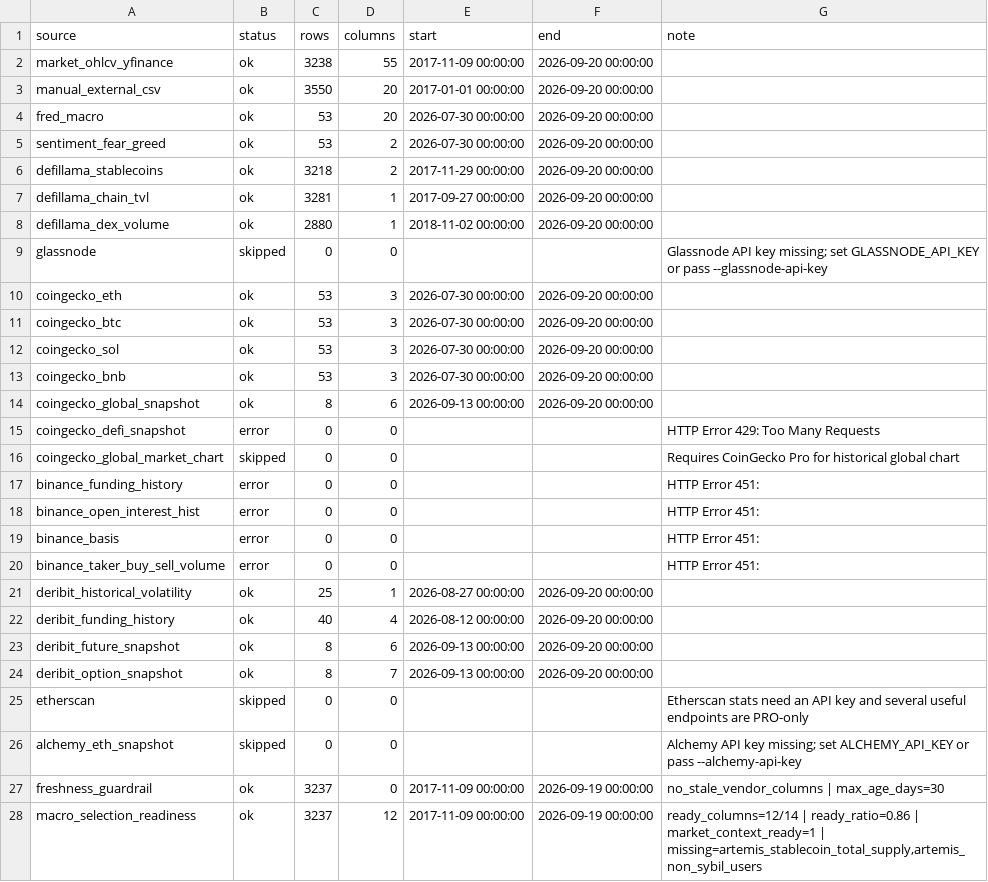
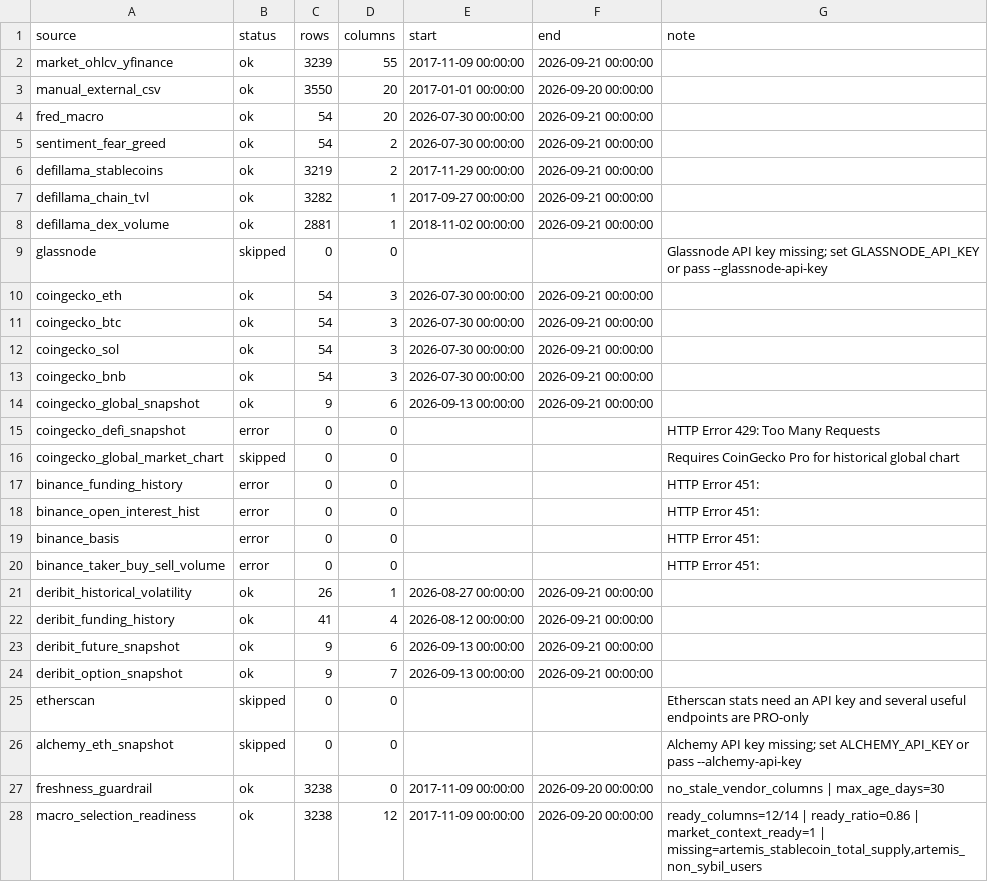
Before and after one commit to wscha231/eth-dashboard, a CSV file: lake/reports/collector_source_status.csv, drawn as a sheet.

```diff
--- a/lake/reports/collector_source_status.csv
+++ b/lake/reports/collector_source_status.csv
@@ -1,15 +1,15 @@
 source,status,rows,columns,start,end,note
-market_ohlcv_yfinance,ok,3238,55,2017-11-09 00:00:00,2026-09-20 00:00:00,
+market_ohlcv_yfinance,ok,3239,55,2017-11-09 00:00:00,2026-09-21 00:00:00,
 manual_external_csv,ok,3550,20,2017-01-01 00:00:00,2026-09-20 00:00:00,
-fred_macro,ok,53,20,2026-07-30 00:00:00,2026-09-20 00:00:00,
-sentiment_fear_greed,ok,53,2,2026-07-30 00:00:00,2026-09-20 00:00:00,
-defillama_stablecoins,ok,3218,2,2017-11-29 00:00:00,2026-09-20 00:00:00,
-defillama_chain_tvl,ok,3281,1,2017-09-27 00:00:00,2026-09-20 00:00:00,
-defillama_dex_volume,ok,2880,1,2018-11-02 00:00:00,2026-09-20 00:00:00,
+fred_macro,ok,54,20,2026-07-30 00:00:00,2026-09-21 00:00:00,
+sentiment_fear_greed,ok,54,2,2026-07-30 00:00:00,2026-09-21 00:00:00,
+defillama_stablecoins,ok,3219,2,2017-11-29 00:00:00,2026-09-21 00:00:00,
+defillama_chain_tvl,ok,3282,1,2017-09-27 00:00:00,2026-09-21 00:00:00,
+defillama_dex_volume,ok,2881,1,2018-11-02 00:00:00,2026-09-21 00:00:00,
 glassnode,skipped,0,0,,,Glassnode API key missing; set GLASSNODE_API_KEY or pass --glassnode-api-key
-coingecko_eth,ok,53,3,2026-07-30 00:00:00,2026-09-20 00:00:00,
-coingecko_btc,ok,53,3,2026-07-30 00:00:00,2026-09-20 00:00:00,
-coingecko_sol,ok,53,3,2026-07-30 00:00:00,2026-09-20 00:00:00,
-coingecko_bnb,ok,53,3,2026-07-30 00:00:00,2026-09-20 00:00:00,
-coingecko_global_snapshot,ok,8,6,2026-09-13 00:00:00,2026-09-20 00:00:00,
+coingecko_eth,ok,54,3,2026-07-30 00:00:00,2026-09-21 00:00:00,
+coingecko_btc,ok,54,3,2026-07-30 00:00:00,2026-09-21 00:00:00,
+coingecko_sol,ok,54,3,2026-07-30 00:00:00,2026-09-21 00:00:00,
+coingecko_bnb,ok,54,3,2026-07-30 00:00:00,2026-09-21 00:00:00,
+coingecko_global_snapshot,ok,9,6,2026-09-13 00:00:00,2026-09-21 00:00:00,
 coingecko_defi_snapshot,error,0,0,,,HTTP Error 429: Too Many Requests
@@ -20,9 +20,9 @@ binance_basis,error,0,0,,,HTTP Error 451:
 binance_taker_buy_sell_volume,error,0,0,,,HTTP Error 451:
-deribit_historical_volatility,ok,25,1,2026-08-27 00:00:00,2026-09-20 00:00:00,
-deribit_funding_history,ok,40,4,2026-08-12 00:00:00,2026-09-20 00:00:00,
-deribit_future_snapshot,ok,8,6,2026-09-13 00:00:00,2026-09-20 00:00:00,
-deribit_option_snapshot,ok,8,7,2026-09-13 00:00:00,2026-09-20 00:00:00,
+deribit_historical_volatility,ok,26,1,2026-08-27 00:00:00,2026-09-21 00:00:00,
+deribit_funding_history,ok,41,4,2026-08-12 00:00:00,2026-09-21 00:00:00,
+deribit_future_snapshot,ok,9,6,2026-09-13 00:00:00,2026-09-21 00:00:00,
+deribit_option_snapshot,ok,9,7,2026-09-13 00:00:00,2026-09-21 00:00:00,
 etherscan,skipped,0,0,,,Etherscan stats need an API key and several useful endpoints are PRO-only
 alchemy_eth_snapshot,skipped,0,0,,,Alchemy API key missing; set ALCHEMY_API_KEY or pass --alchemy-api-key
-freshness_guardrail,ok,3237,0,2017-11-09 00:00:00,2026-09-19 00:00:00,no_stale_vendor_columns | max_age_days=30
-macro_selection_readiness,ok,3237,12,2017-11-09 00:00:00,2026-09-19 00:00:00,"ready_columns=12/14 | ready_ratio=0.86 | market_context_ready=1 | missing=artemis_stablecoin_total_supply,artemis_non_sybil_users"
+freshness_guardrail,ok,3238,0,2017-11-09 00:00:00,2026-09-20 00:00:00,no_stale_vendor_columns | max_age_days=30
+macro_selection_readiness,ok,3238,12,2017-11-09 00:00:00,2026-09-20 00:00:00,"ready_columns=12/14 | ready_ratio=0.86 | market_context_ready=1 | missing=artemis_stablecoin_total_supply,artemis_non_sybil_users"
```
Also changed, not shown: lake/gold/eth_master_schema.csv, lake/gold/eth_provisional_daily.csv, 28 other files.
